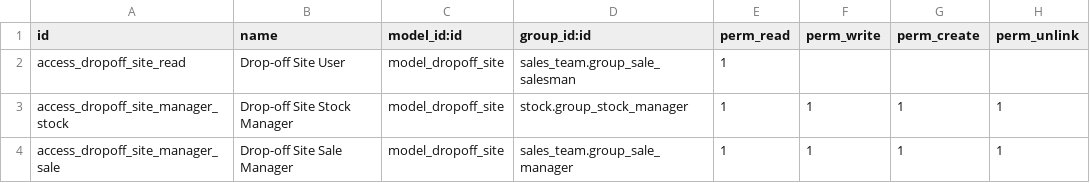
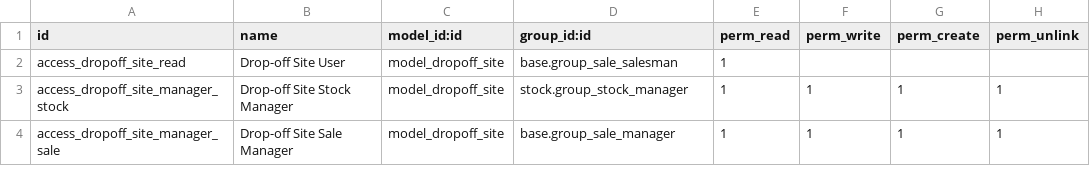
Before and after one commit to OCA/delivery-carrier, a CSV file: delivery_dropoff_site/security/ir.model.access.csv, drawn as a sheet.

Commit message:
[MIG] delivery_dropoff_site: Backport from 10.0

```diff
--- a/delivery_dropoff_site/security/ir.model.access.csv
+++ b/delivery_dropoff_site/security/ir.model.access.csv
@@ -1,4 +1,4 @@
 id,name,model_id:id,group_id:id,perm_read,perm_write,perm_create,perm_unlink
-access_dropoff_site_read,Drop-off Site User,model_dropoff_site,sales_team.group_sale_salesman,1,,,
+access_dropoff_site_read,Drop-off Site User,model_dropoff_site,base.group_sale_salesman,1,,,
 access_dropoff_site_manager_stock,Drop-off Site Stock Manager,model_dropoff_site,stock.group_stock_manager,1,1,1,1
-access_dropoff_site_manager_sale,Drop-off Site Sale Manager,model_dropoff_site,sales_team.group_sale_manager,1,1,1,1
+access_dropoff_site_manager_sale,Drop-off Site Sale Manager,model_dropoff_site,base.group_sale_manager,1,1,1,1
```
Also changed, not shown: 9 other files.
